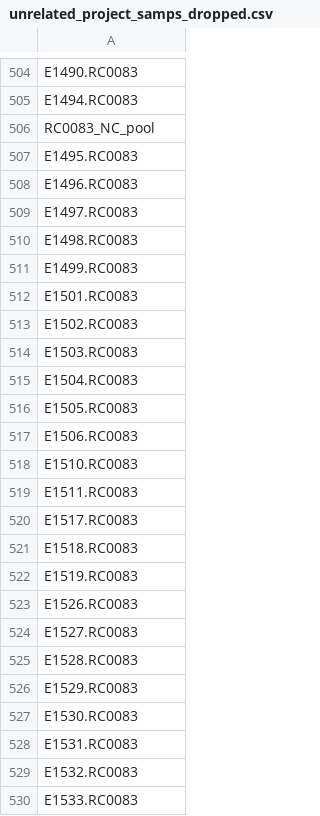
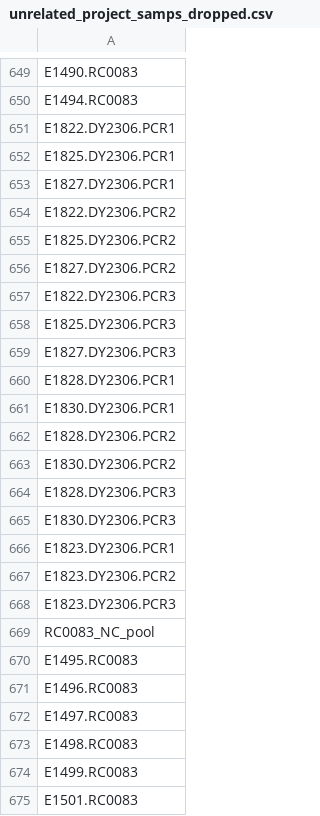
Before and after one commit to NOAA-PMEL/FAIRe-Mapping, a CSV file: projects/EcoFoci/data/logging/unrelated_project_samps_dropped.csv, drawn as a sheet; only a part is shown, gaps mark what is left out; the shorter side is filled out with more unchanged rows; the diff covers the shown part only.

```diff
--- a/projects/EcoFoci/data/logging/unrelated_project_samps_dropped.csv
+++ b/projects/EcoFoci/data/logging/unrelated_project_samps_dropped.csv
@@ -505,2 +650,20 @@ E1490.RC0083
 E1494.RC0083
+E1822.DY2306.PCR1
+E1825.DY2306.PCR1
+E1827.DY2306.PCR1
+E1822.DY2306.PCR2
+E1825.DY2306.PCR2
+E1827.DY2306.PCR2
+E1822.DY2306.PCR3
+E1825.DY2306.PCR3
+E1827.DY2306.PCR3
+E1828.DY2306.PCR1
+E1830.DY2306.PCR1
+E1828.DY2306.PCR2
+E1830.DY2306.PCR2
+E1828.DY2306.PCR3
+E1830.DY2306.PCR3
+E1823.DY2306.PCR1
+E1823.DY2306.PCR2
+E1823.DY2306.PCR3
 RC0083_NC_pool
```
Also changed, not shown: 146 added rows and 1 removed row elsewhere in this file, projects/EcoFoci/data/logging/samps_not_sequenced.csv, 7 other files.
